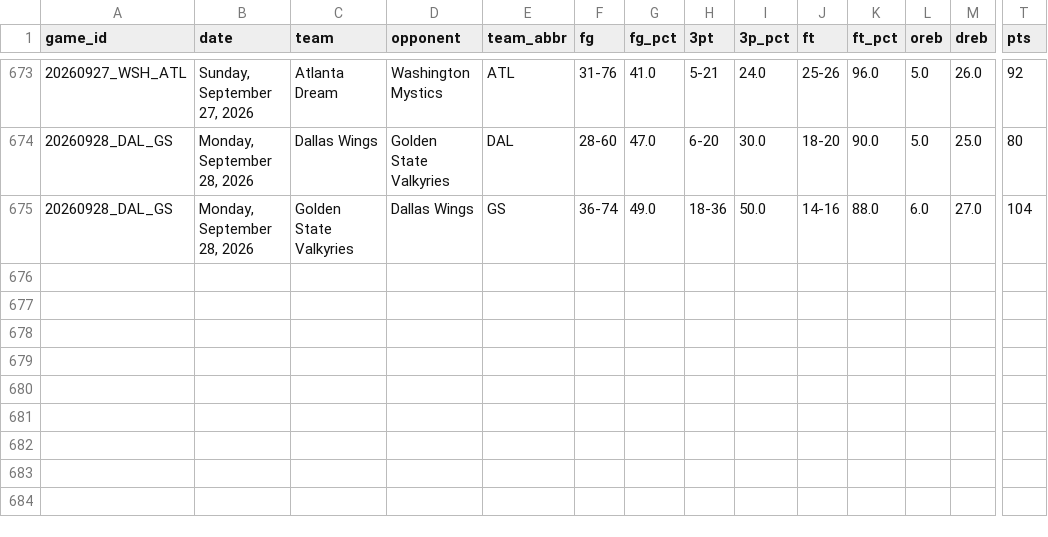
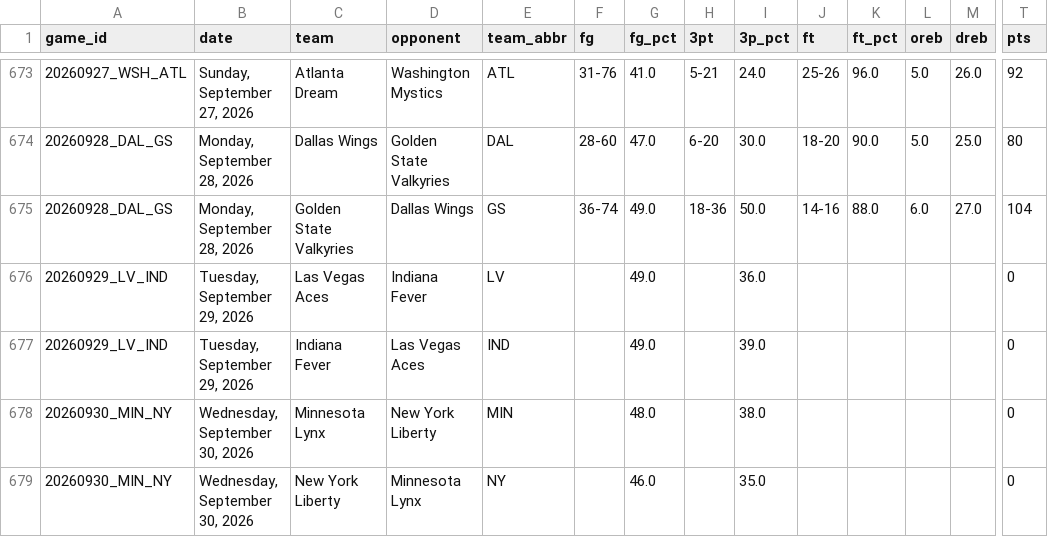
Before and after one commit to MikeOzomah/wnba-matchup-intelligence, a CSV file: outputs/advanced_wnba_metrics.csv, drawn as a sheet; only a part is shown, gaps mark what is left out; rows hold the shown columns only; the diff names each change by its address in the sheet, - before the commit and + after, or states it on an @@ line.

```diff
--- a/outputs/advanced_wnba_metrics.csv
+++ b/outputs/advanced_wnba_metrics.csv
+row 676: 20260929_LV_IND | Tuesday, September 29, 2026 | Las Vegas Aces | Indiana Fever | LV |  | 49.0 |  | 36.0 |  |  |  |  | 0
+row 677: 20260929_LV_IND | Tuesday, September 29, 2026 | Indiana Fever | Las Vegas Aces | IND |  | 49.0 |  | 39.0 |  |  |  |  | 0
+row 678: 20260930_MIN_NY | Wednesday, September 30, 2026 | Minnesota Lynx | New York Liberty | MIN |  | 48.0 |  | 38.0 |  |  |  |  | 0
+row 679: 20260930_MIN_NY | Wednesday, September 30, 2026 | New York Liberty | Minnesota Lynx | NY |  | 46.0 |  | 35.0 |  |  |  |  | 0
```
Also changed, not shown: data/full_wnba_team_stats.csv.
